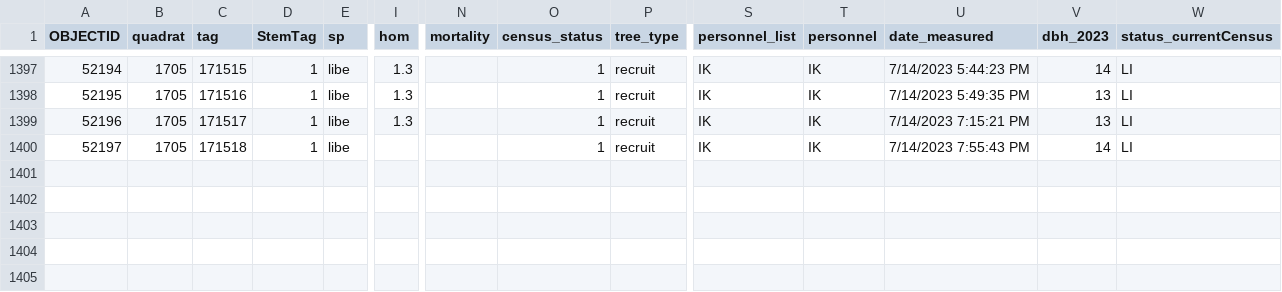
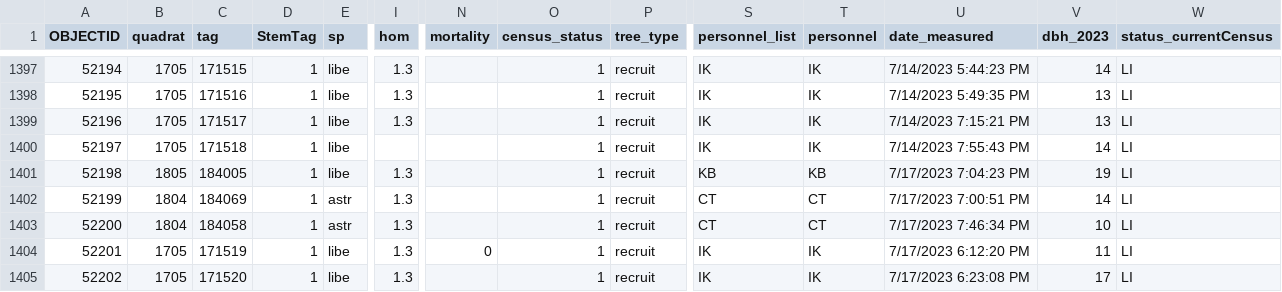
Before and after one commit to SCBI-ForestGEO/2023census, a CSV file: raw_data/recruits/tree_table_0.csv, drawn as a sheet; only a part is shown, gaps mark what is left out; rows hold the shown columns only; the diff names each change by its address in the sheet, - before the commit and + after, or states it on an @@ line.

Commit message:
update raw data july 17
updating raw data

```diff
--- a/raw_data/recruits/tree_table_0.csv
+++ b/raw_data/recruits/tree_table_0.csv
+row 1401: 52198 | 1805 | 184005 | 1 | libe | 1.3 |  | 1 | recruit | KB | KB | 7/17/2023 7:04:23 PM | 19 | LI
+row 1402: 52199 | 1804 | 184069 | 1 | astr | 1.3 |  | 1 | recruit | CT | CT | 7/17/2023 7:00:51 PM | 14 | LI
+row 1403: 52200 | 1804 | 184058 | 1 | astr | 1.3 |  | 1 | recruit | CT | CT | 7/17/2023 7:46:34 PM | 10 | LI
+row 1404: 52201 | 1705 | 171519 | 1 | libe | 1.3 | 0 | 1 | recruit | IK | IK | 7/17/2023 6:12:20 PM | 11 | LI
+row 1405: 52202 | 1705 | 171520 | 1 | libe | 1.3 |  | 1 | recruit | IK | IK | 7/17/2023 6:23:08 PM | 17 | LI
```
